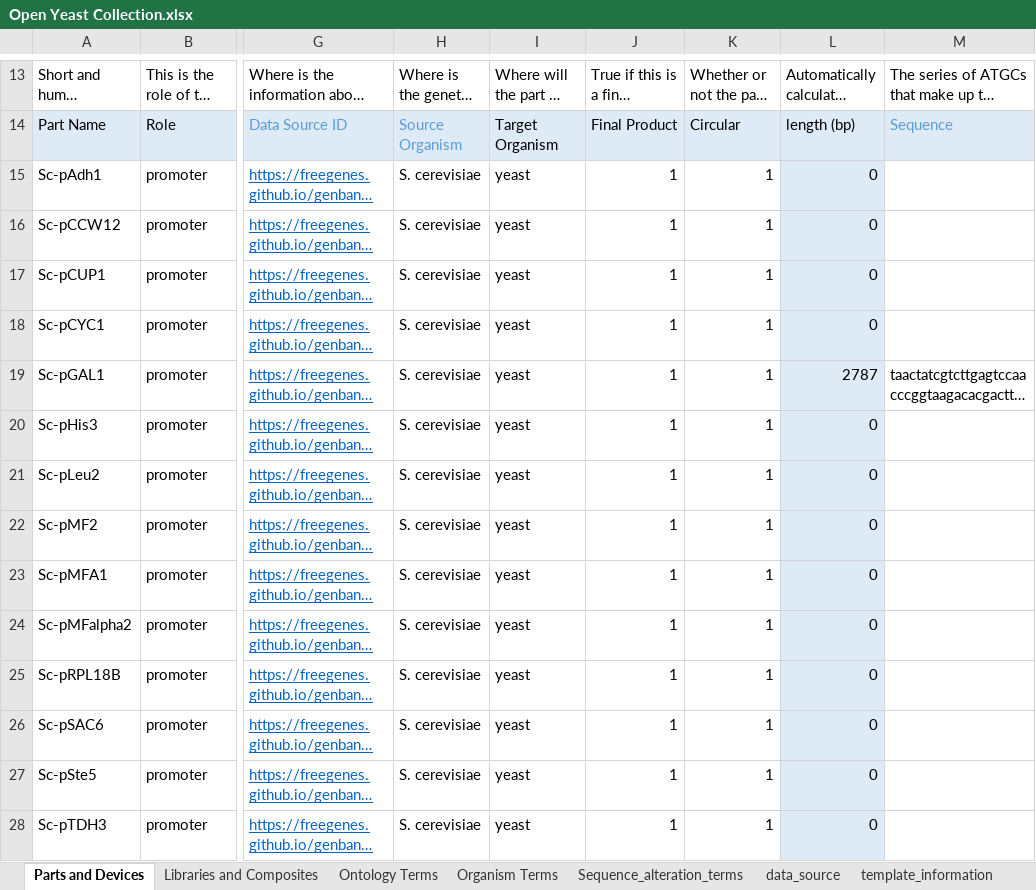
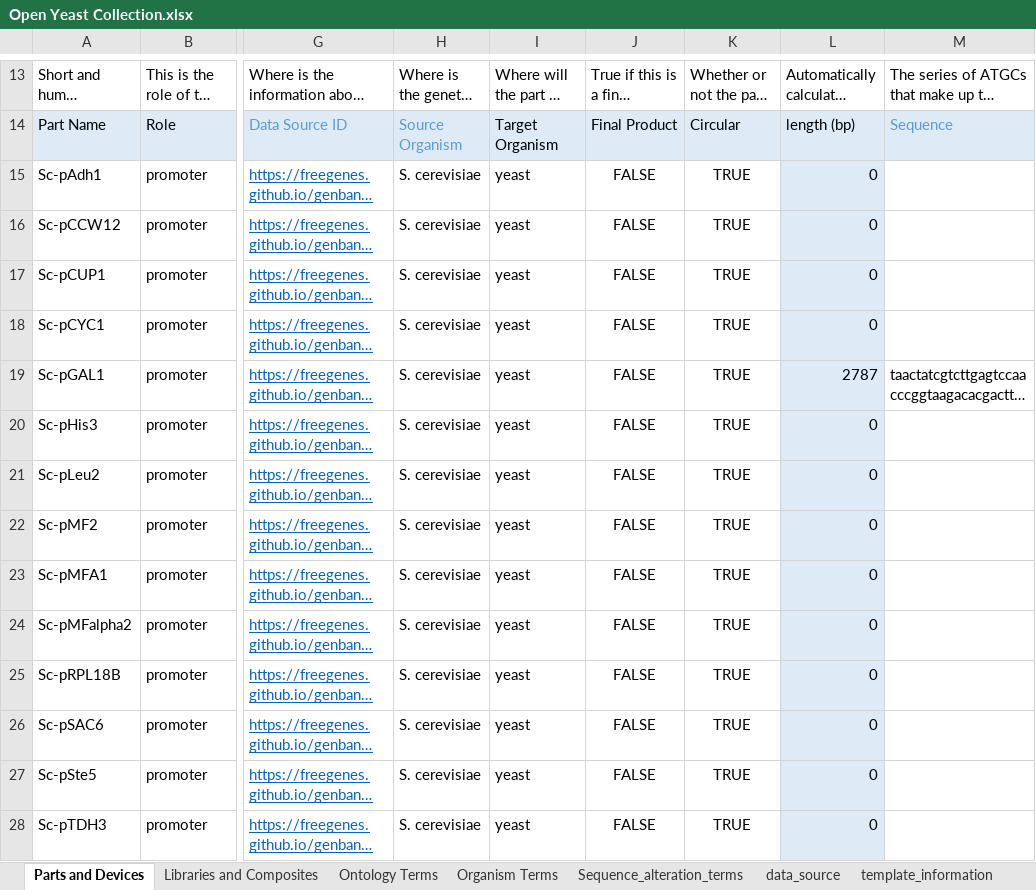
Before and after one commit to iGEM-Engineering/iGEM-distribution, an Excel workbook: Open Yeast Collection/Open Yeast Collection.xlsx, sheet Parts and Devices, drawn as a sheet; only a part is shown, gaps mark what is left out; long unchanged cells end in …; values as stored, in another font and other column widths than the file's, no borders; table styles not drawn; the diff covers the shown part only; the diff names each change by its address in the sheet, - before the commit and + after, or states it on an @@ line.

Commit message:
small fixes - added in pSB1C5.gb files to packages that need it, added flanking (buffer) regions for several small parts, edited OpenYeast to make Final Product as false (for now)

```diff
--- a/Open Yeast Collection/Open Yeast Collection.xlsx (sheet Parts and Devices)
+++ b/Open Yeast Collection/Open Yeast Collection.xlsx (sheet Parts and Devices)
-J15:J28: 1
+J15:J28: FALSE
-J15:K28 alignment: right
+J15:K28 alignment: center
-K15:K28: 1
+K15:K28: TRUE
```
Also changed, not shown: 168 edited cells and cell formats elsewhere in this sheet, sheet Libraries and Composites, sheet data_source, sheet Ontology Terms, charts or pictures, Plant Parts/Plant Parts.xlsx, Small Molecule Inducers/Small Molecule Inducers.xlsx, 5 other files.
